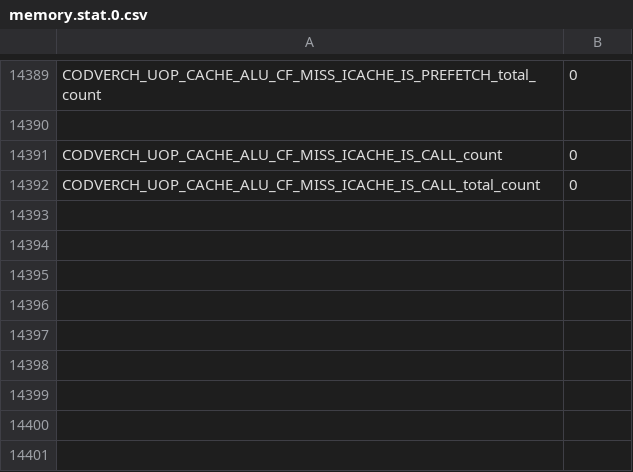
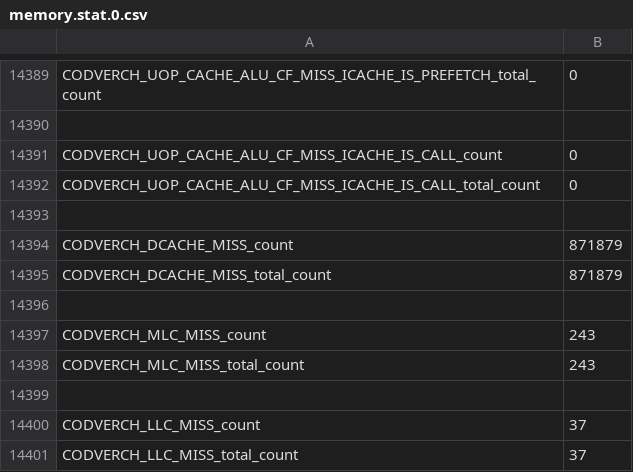
Before and after one commit to sbird-kick/scarab, a CSV file: src/results/clang/memory.stat.0.csv, drawn as a sheet; only a part is shown, gaps mark what is left out.

```diff
--- a/src/results/clang/memory.stat.0.csv
+++ b/src/results/clang/memory.stat.0.csv
@@ -14392 +14392,10 @@ CODVERCH_UOP_CACHE_ALU_CF_MISS_ICACHE_IS_CALL_count,             0
 CODVERCH_UOP_CACHE_ALU_CF_MISS_ICACHE_IS_CALL_total_count,             0
+
+CODVERCH_DCACHE_MISS_count,        871879
+CODVERCH_DCACHE_MISS_total_count,        871879
+
+CODVERCH_MLC_MISS_count,           243
+CODVERCH_MLC_MISS_total_count,           243
+
+CODVERCH_LLC_MISS_count,            37
+CODVERCH_LLC_MISS_total_count,            37
```
Also changed, not shown: src/results/cassandra/memory.stat.0.csv, src/results/drupal/memory.stat.0.csv, 36 other files.
